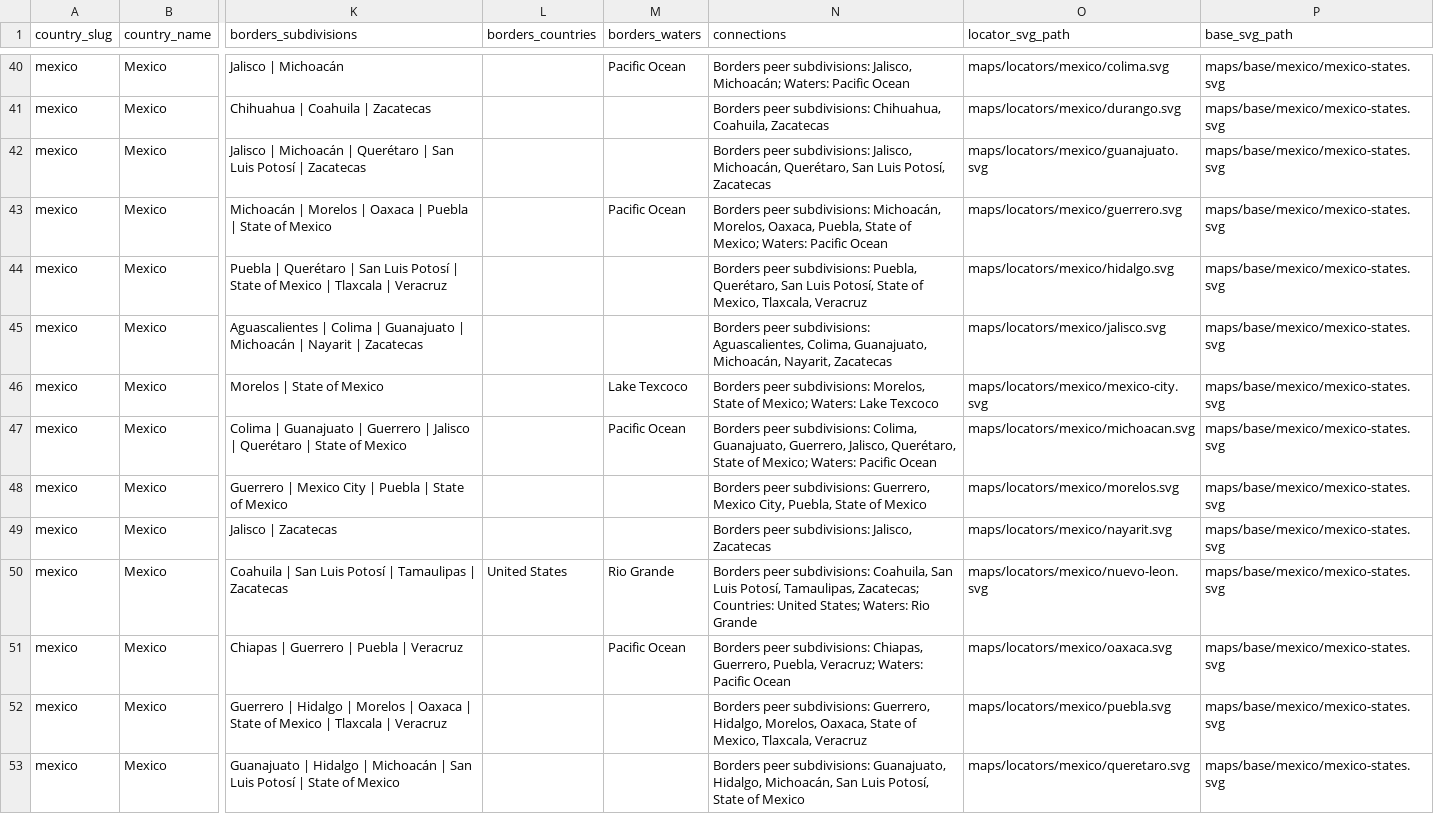
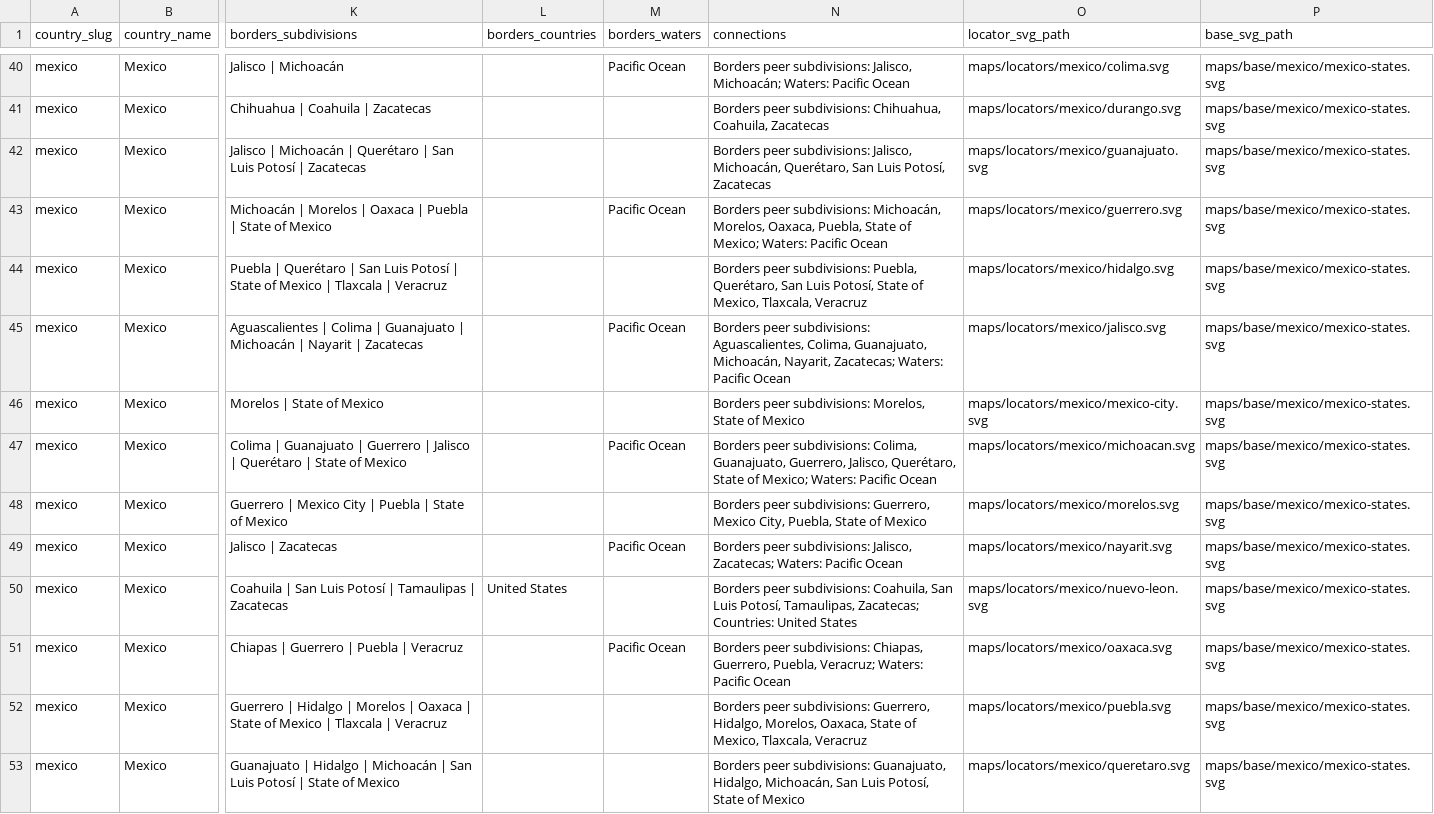
Before and after one commit to elvis-sik/country-subdivision-map-decks, a CSV file: data/subdivisions/all.csv, drawn as a sheet; only a part is shown, gaps mark what is left out; the diff covers the shown part only; the diff names each change by its address in the sheet, - before the commit and + after, or states it on an @@ line.

Commit message:
Curate subdivision border waters

```diff
--- a/data/subdivisions/all.csv
+++ b/data/subdivisions/all.csv
-M45 (borders_waters): (empty)
+M45 (borders_waters): Pacific Ocean
-N45 (connections): …Michoacán, Nayarit, Zacatecas
+N45 (connections): …Michoacán, Nayarit, Zacatecas; Waters: Pacific Ocean
-M46 (borders_waters): Lake Texcoco
+M46 (borders_waters): (empty)
-N46 (connections): …State of Mexico; Waters: Lake Texcoco
+N46 (connections): …State of Mexico
-M49 (borders_waters): (empty)
+M49 (borders_waters): Pacific Ocean
-N49 (connections): …subdivisions: Jalisco, Zacatecas
+N49 (connections): …subdivisions: Jalisco, Zacatecas; Waters: Pacific Ocean
-M50 (borders_waters): Rio Grande
+M50 (borders_waters): (empty)
-N50 (connections): …Countries: United States; Waters: Rio Grande
+N50 (connections): …Countries: United States
```
Also changed, not shown: 42 edited cells elsewhere in this file, data/subdivisions/iran.csv, data/subdivisions/mexico.csv, 2 other files.
